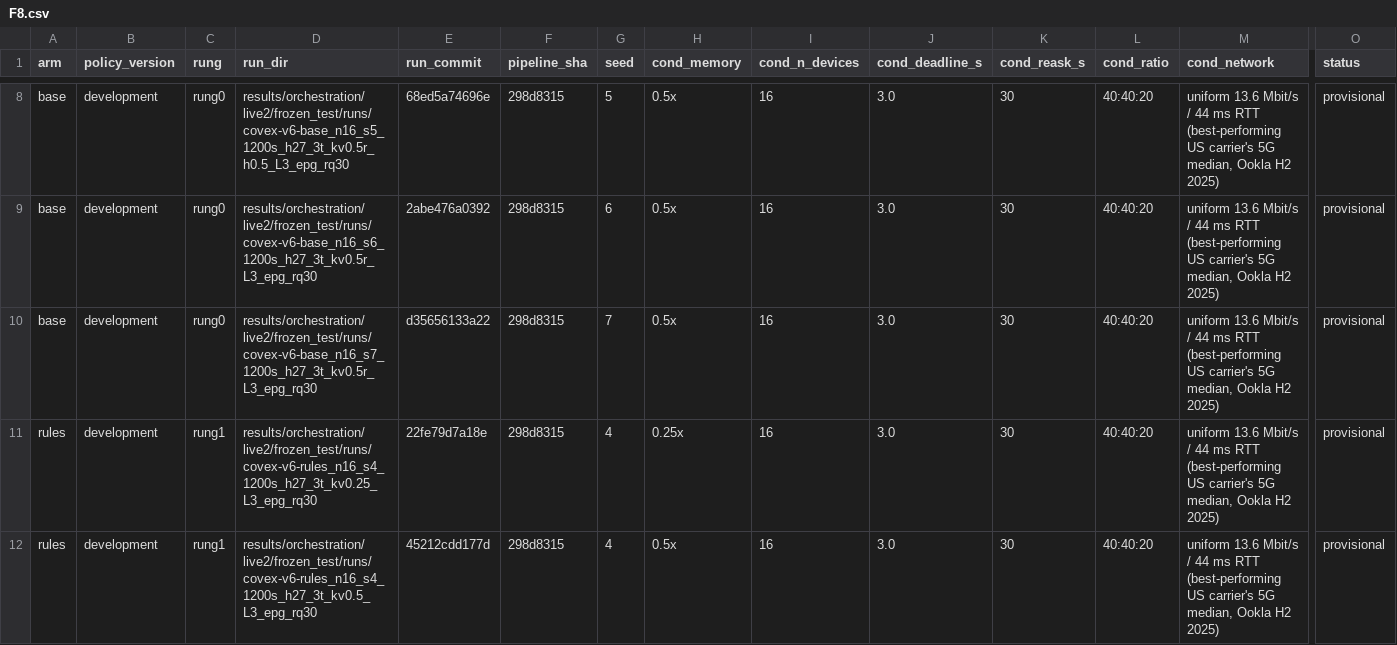
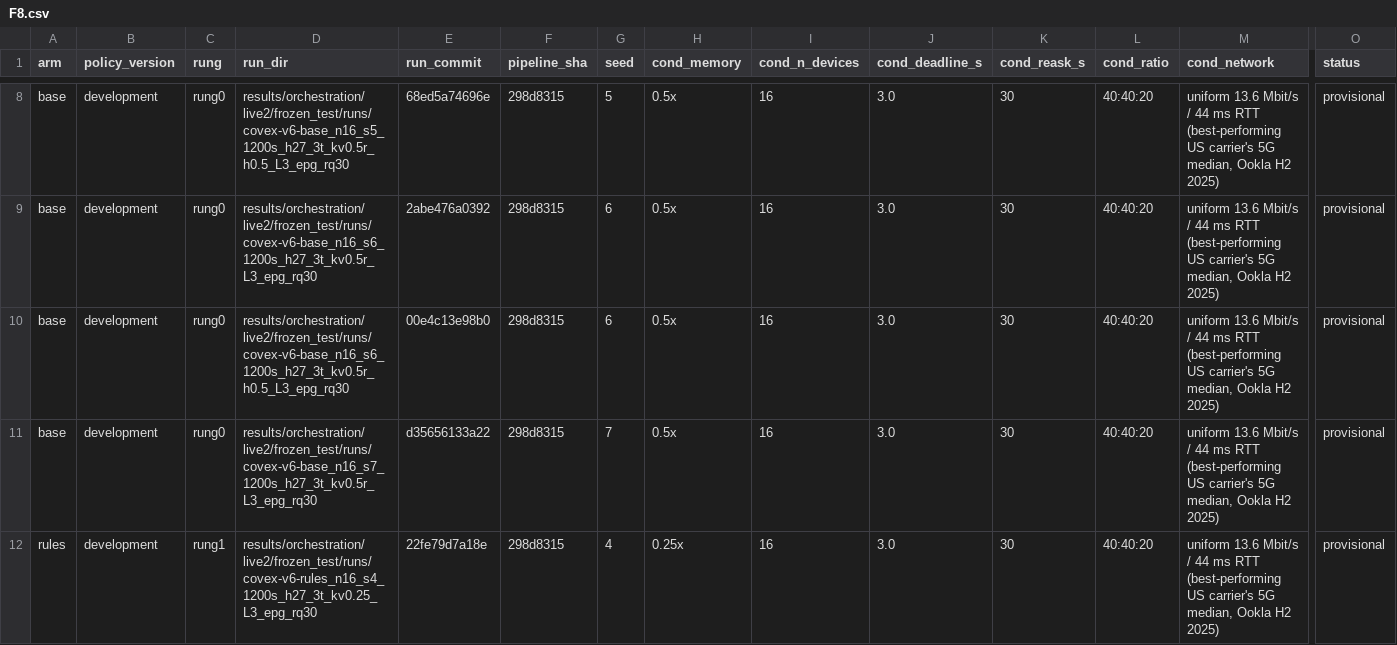
Before and after one commit to nesl/fm-switching, a CSV file: reports/figdata/F8.csv, drawn as a sheet; only a part is shown, gaps mark what is left out; the shorter side is filled out with more unchanged rows; rows hold the shown columns only; the diff covers the shown part only; the diff names each change by its address in the sheet, - before the commit and + after, or states it on an @@ line.

```diff
--- a/reports/figdata/F8.csv
+++ b/reports/figdata/F8.csv
+row 10: base | development | rung0 | results/orchestration/live2/frozen_test/runs/covex-v6-base_n16_s6_1200s_h27_3t_kv0.5r_h0.5_L3_epg_rq30 | 00e4c13e98b0 | 298d8315 | 6 | 0.5x | 16 | 3.0 | 30 | 40:40:20 | uniform 13.6 Mbit/s / 44 ms RTT (best-performing US carrier's 5G median, Ookla H2 2025) | provisional
```
Also changed, not shown: 2 added rows elsewhere in this file, reports/figdata/F13.csv, reports/figdata/F14.csv, 4 other files.
